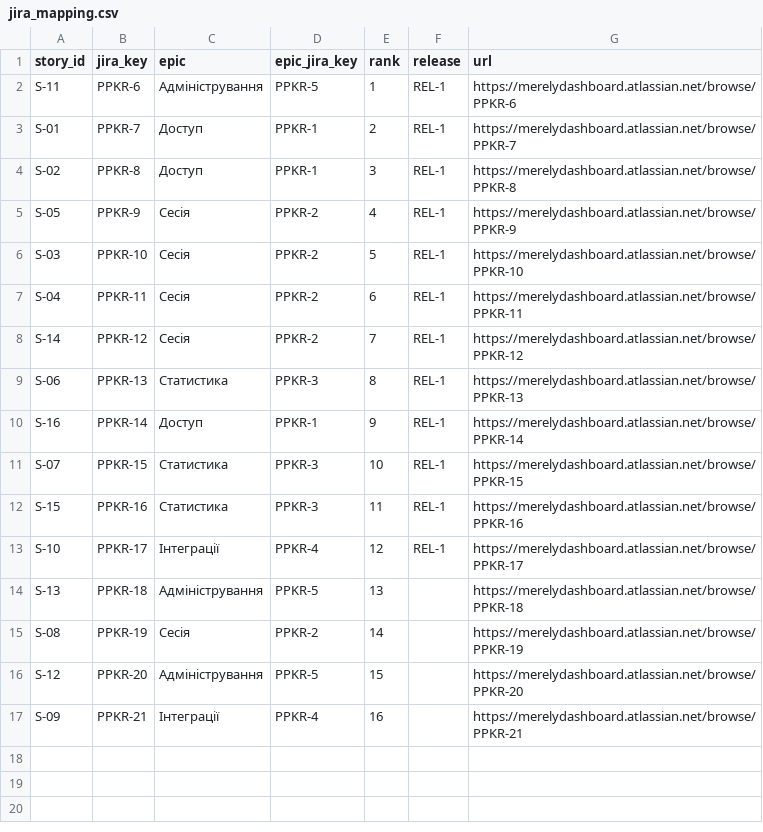
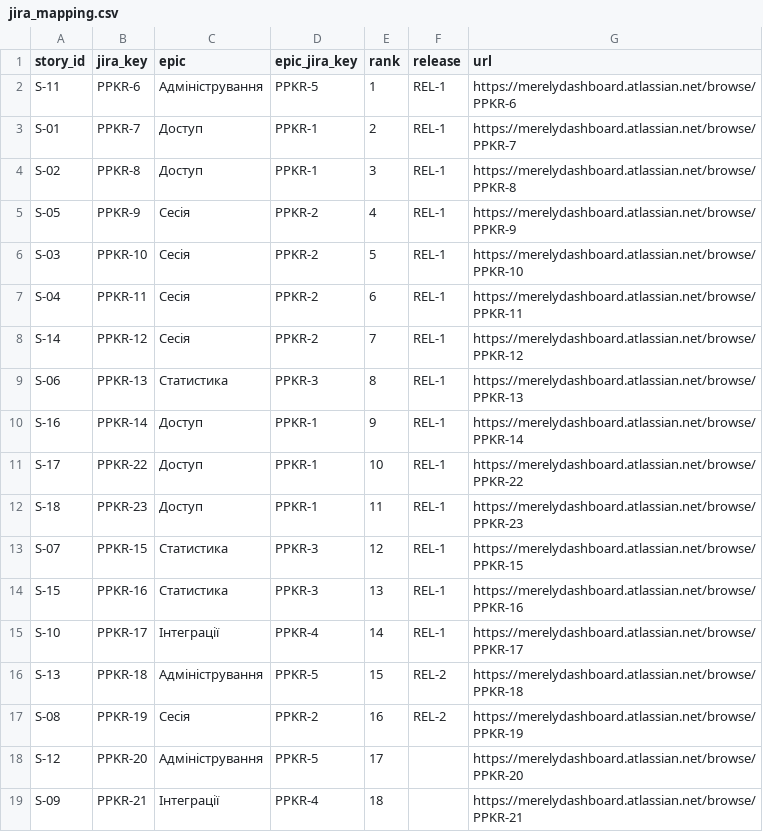
Before and after one commit to meerreelly/pm-2026-kn41-kuryshko, a CSV file: lr06_backlog/jira_mapping.csv, drawn as a sheet.

```diff
--- a/lr06_backlog/jira_mapping.csv
+++ b/lr06_backlog/jira_mapping.csv
@@ -10,8 +10,10 @@ S-06,PPKR-13,Статистика,PPKR-3,8,REL-1,https://merelydashboard.atlassi
 S-16,PPKR-14,Доступ,PPKR-1,9,REL-1,https://merelydashboard.atlassian.net/browse/PPKR-14
-S-07,PPKR-15,Статистика,PPKR-3,10,REL-1,https://merelydashboard.atlassian.net/browse/PPKR-15
-S-15,PPKR-16,Статистика,PPKR-3,11,REL-1,https://merelydashboard.atlassian.net/browse/PPKR-16
-S-10,PPKR-17,Інтеграції,PPKR-4,12,REL-1,https://merelydashboard.atlassian.net/browse/PPKR-17
-S-13,PPKR-18,Адміністрування,PPKR-5,13,,https://merelydashboard.atlassian.net/browse/PPKR-18
-S-08,PPKR-19,Сесія,PPKR-2,14,,https://merelydashboard.atlassian.net/browse/PPKR-19
-S-12,PPKR-20,Адміністрування,PPKR-5,15,,https://merelydashboard.atlassian.net/browse/PPKR-20
-S-09,PPKR-21,Інтеграції,PPKR-4,16,,https://merelydashboard.atlassian.net/browse/PPKR-21
+S-17,PPKR-22,Доступ,PPKR-1,10,REL-1,https://merelydashboard.atlassian.net/browse/PPKR-22
+S-18,PPKR-23,Доступ,PPKR-1,11,REL-1,https://merelydashboard.atlassian.net/browse/PPKR-23
+S-07,PPKR-15,Статистика,PPKR-3,12,REL-1,https://merelydashboard.atlassian.net/browse/PPKR-15
+S-15,PPKR-16,Статистика,PPKR-3,13,REL-1,https://merelydashboard.atlassian.net/browse/PPKR-16
+S-10,PPKR-17,Інтеграції,PPKR-4,14,REL-1,https://merelydashboard.atlassian.net/browse/PPKR-17
+S-13,PPKR-18,Адміністрування,PPKR-5,15,REL-2,https://merelydashboard.atlassian.net/browse/PPKR-18
+S-08,PPKR-19,Сесія,PPKR-2,16,REL-2,https://merelydashboard.atlassian.net/browse/PPKR-19
+S-12,PPKR-20,Адміністрування,PPKR-5,17,,https://merelydashboard.atlassian.net/browse/PPKR-20
+S-09,PPKR-21,Інтеграції,PPKR-4,18,,https://merelydashboard.atlassian.net/browse/PPKR-21
```
Also changed, not shown: lr05_charter/stakeholders.csv, 26 other files.
